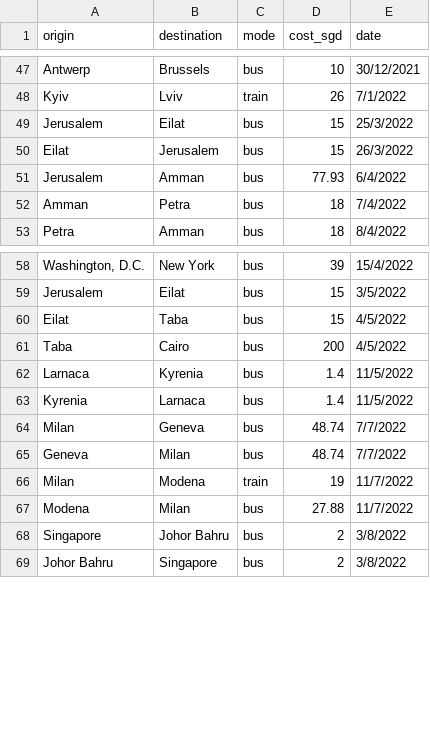
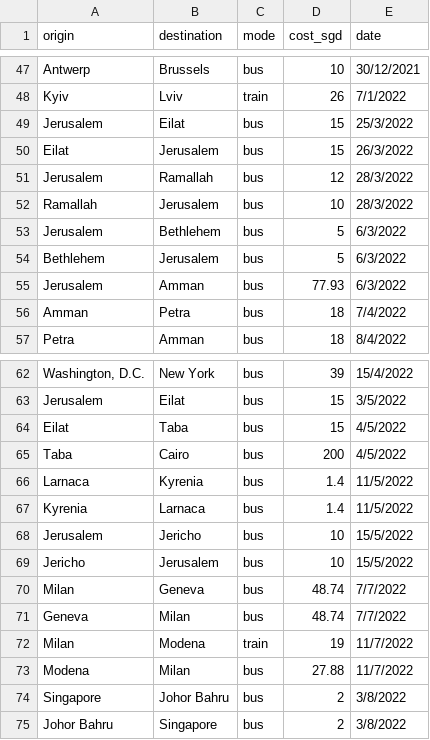
Before and after one commit to xuanx1/worldOyster, a CSV file: land-journey.csv, drawn as a sheet; only a part is shown, gaps mark what is left out.

```diff
--- a/land-journey.csv
+++ b/land-journey.csv
@@ -50,3 +50,7 @@ Jerusalem,Eilat,bus,15,25/3/2022
 Eilat,Jerusalem,bus,15,26/3/2022
-Jerusalem,Amman,bus,77.93,6/4/2022
+Jerusalem,Ramallah,bus,12,28/3/2022
+Ramallah,Jerusalem,bus,10,28/3/2022
+Jerusalem,Bethlehem,bus,5,6/3/2022
+Bethlehem,Jerusalem,bus,5,6/3/2022
+Jerusalem,Amman,bus,77.93,6/3/2022
 Amman,Petra,bus,18,7/4/2022
@@ -63,2 +67,4 @@ Larnaca,Kyrenia,bus,1.4,11/5/2022
 Kyrenia,Larnaca,bus,1.4,11/5/2022
+Jerusalem,Jericho,bus,10,15/5/2022
+Jericho, Jerusalem,bus,10,15/5/2022
 Milan,Geneva,bus,48.74,7/7/2022
```
Also changed, not shown: 4 other files.
